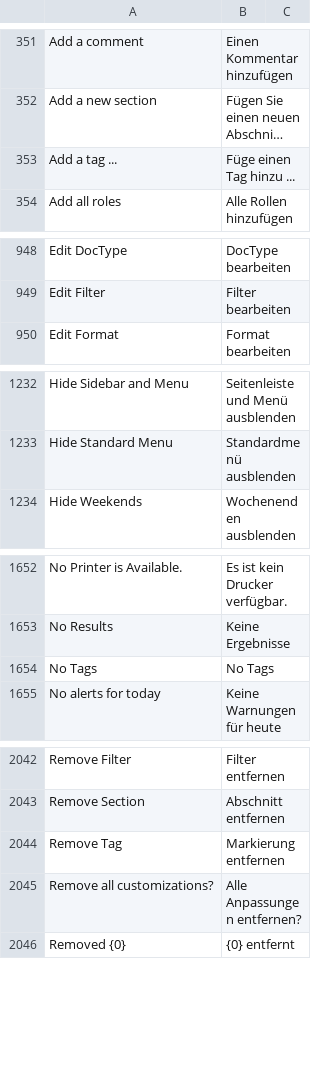
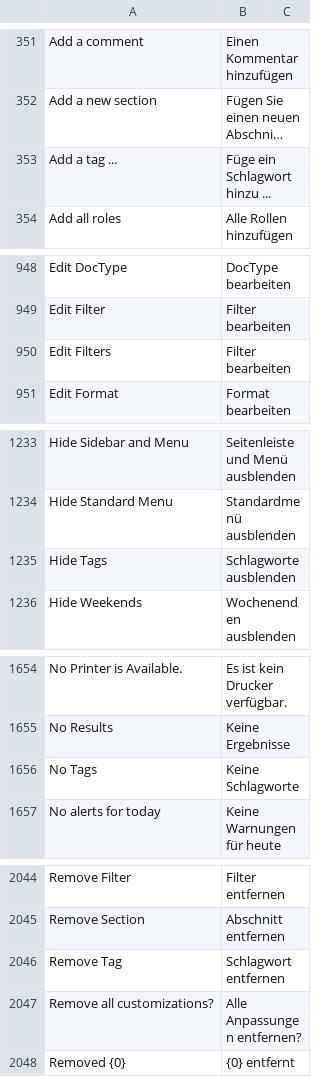
Before and after one commit to experiments001/frappe-sqlite, a CSV file: frappe/translations/de.csv, drawn as a sheet; only a part is shown, gaps mark what is left out; long unchanged cells end in …; addresses are those after the commit; the diff covers the shown part only; the diff names each change by its address in the sheet, - before the commit and + after, or states it on an @@ line.

Commit message:
polished the "Tag" translation (#15889)
corrected some translations and added missing ones

```diff
--- a/frappe/translations/de.csv
+++ b/frappe/translations/de.csv
-B353: Füge einen Tag hinzu ...
+B353: Füge ein Schlagwort hinzu ...
+row 950: Edit Filters | Filter bearbeiten
+row 1235: Hide Tags | Schlagworte ausblenden
-B1656: No Tags
+B1656: Keine Schlagworte
-B2046: Markierung entfernen
+B2046: Schlagwort entfernen
```
Also changed, not shown: 3 edited cells elsewhere in this file.
